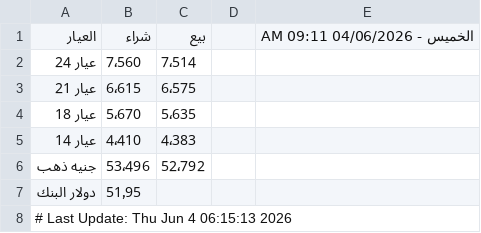
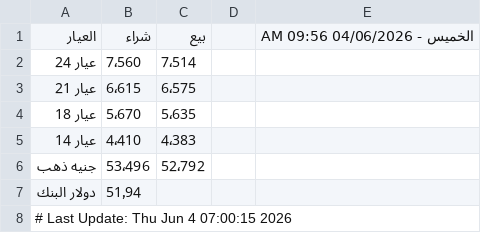
Before and after one commit to abodaapp-hash/sheet-fetcher, a CSV file: data/latest.csv, drawn as a sheet.

```diff
--- a/data/latest.csv
+++ b/data/latest.csv
@@ -1,2 +1,2 @@
-العيار,شراء,بيع,,الخميس - 04/06/2026 09:11 AM
+العيار,شراء,بيع,,الخميس - 04/06/2026 09:56 AM
 عيار 24 ,7٬560,7٬514,,
@@ -6,3 +6,3 @@
 جنيه ذهب,53٬496,52٬792,,
-دولار البنك,51٫95,,,
-# Last Update: Thu Jun  4 06:15:13 2026
+دولار البنك,51٫94,,,
+# Last Update: Thu Jun  4 07:00:15 2026
```
